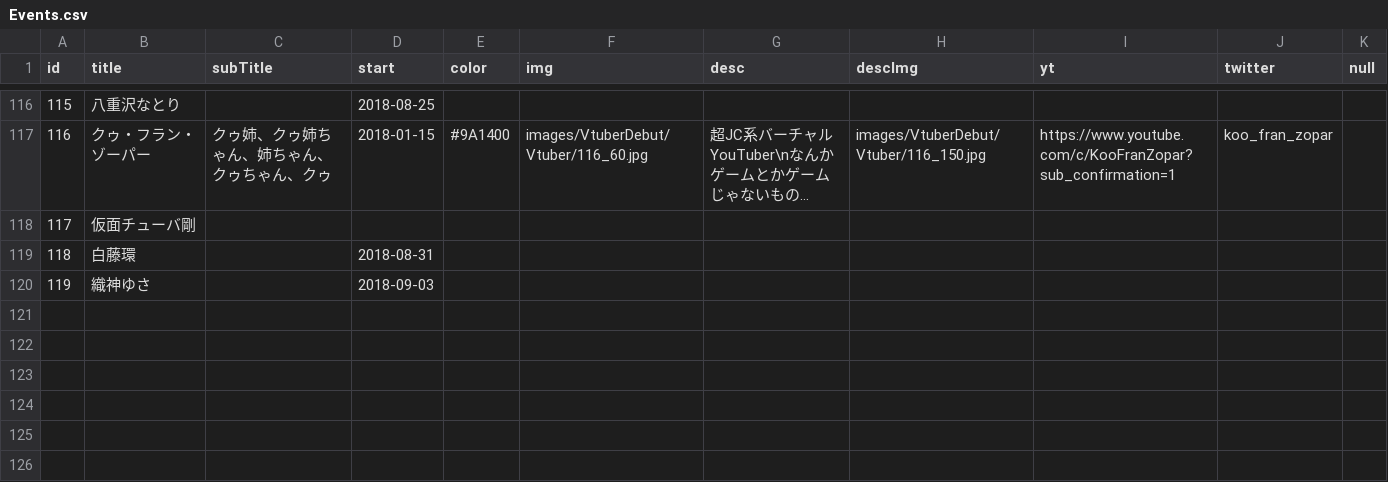
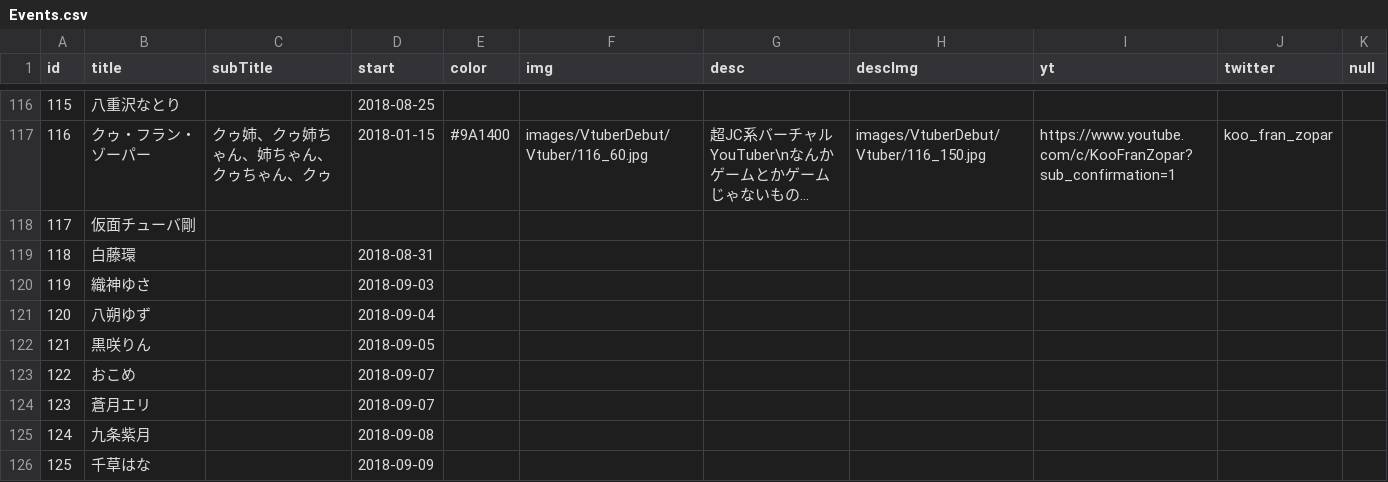
Before and after one commit to 238g/Cute, a CSV file: datas/VtuberBirthday/Events.csv, drawn as a sheet; only a part is shown, gaps mark what is left out; long unchanged cells end in …; the diff names each change by its address in the sheet, - before the commit and + after, or states it on an @@ line.

```diff
--- a/datas/VtuberBirthday/Events.csv
+++ b/datas/VtuberBirthday/Events.csv
+row 121: 120 | 八朔ゆず |  | 2018-09-04
+row 122: 121 | 黒咲りん |  | 2018-09-05
+row 123: 122 | おこめ |  | 2018-09-07
+row 124: 123 | 蒼月エリ |  | 2018-09-07
+row 125: 124 | 九条紫月 |  | 2018-09-08
+row 126: 125 | 千草はな |  | 2018-09-09
```
Also changed, not shown: datas/VtuberDebut/Events.csv, 1 other file.
